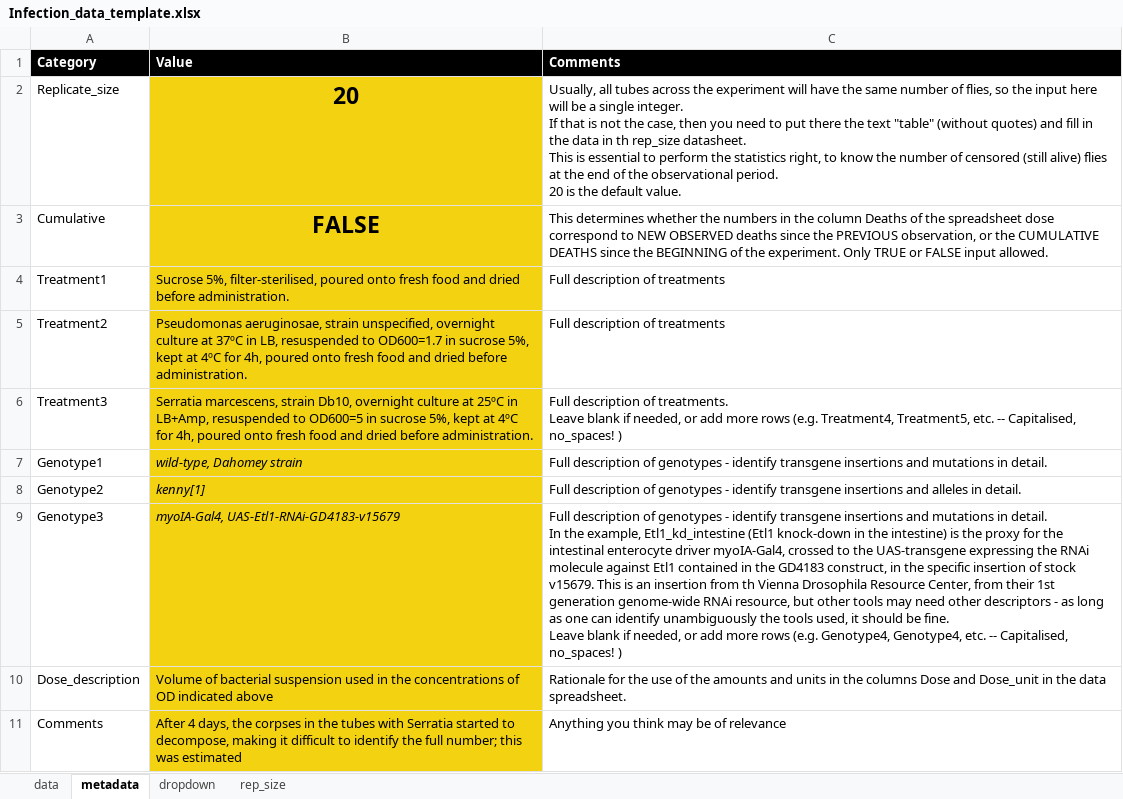
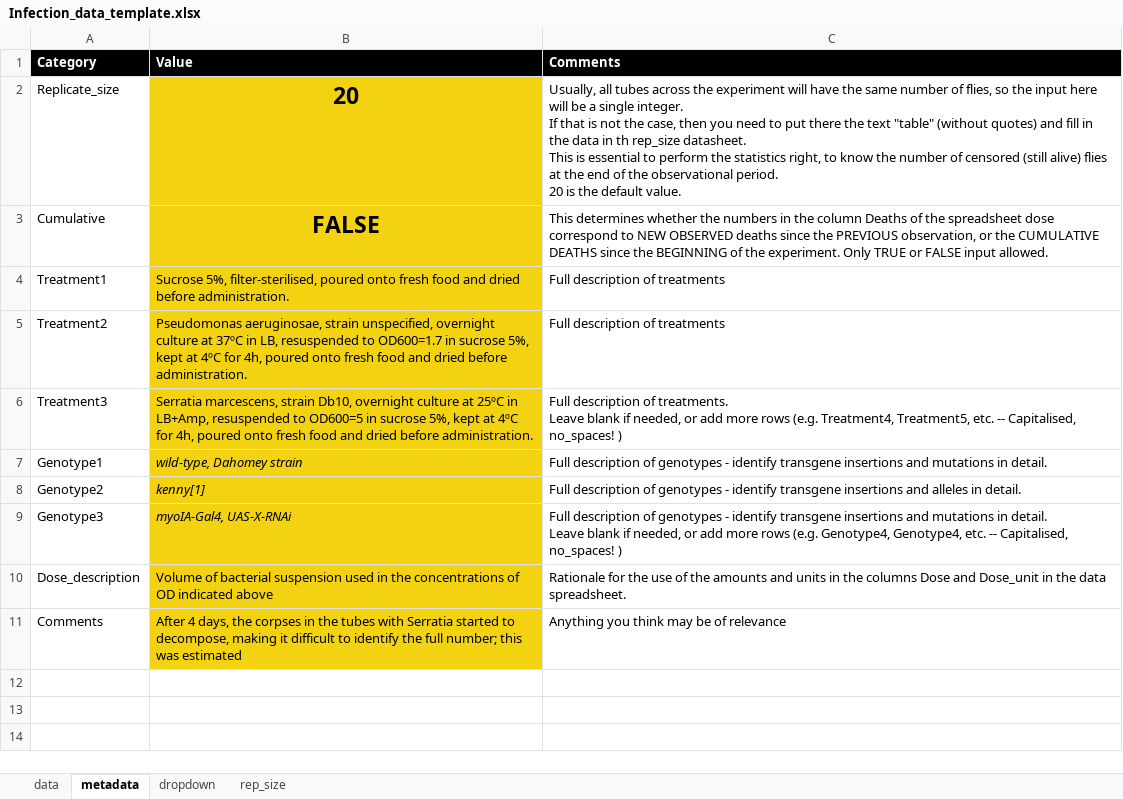
Before and after one commit to jdenavascues/Survival_functions, an Excel workbook: Infection_data_template.xlsx, sheet metadata, drawn as a sheet; values as stored, in another font and other column widths than the file's, no borders; charts and pictures not drawn; ↵ is a line break in a cell; the diff names each change by its address in the sheet, - before the commit and + after, or states it on an @@ line.

Commit message:
polished examples/templates

```diff
--- a/Infection_data_template.xlsx (sheet metadata)
+++ b/Infection_data_template.xlsx (sheet metadata)
-B9 (Value): myoIA-Gal4, UAS-Etl1-RNAi-GD4183-v15679
+B9 (Value): myoIA-Gal4, UAS-X-RNAi
-C9 (Comments): …in detail. ↵ In the example, Etl1_kd_intestine (Etl1 knock-down in the intestine) is the proxy for the intestinal enterocyte driver myoIA-Gal4, crossed to the UAS-transgene expressing the RNAi molecule against Etl1 contained in the GD4183 construct, in the specific insertion of stock v15679. This is an insertion from th Vienna Drosophila Resource Center, from their 1st generation genome-wide RNAi resource, but other tools may need other descriptors - as long as one can identify unambiguously the tools used, it should be fine. ↵ Leave blank…
+C9 (Comments): …in detail. ↵ Leave blank…
```
Also changed, not shown: sheet data, Pupariation_data_template.xlsx, 2 other files.
